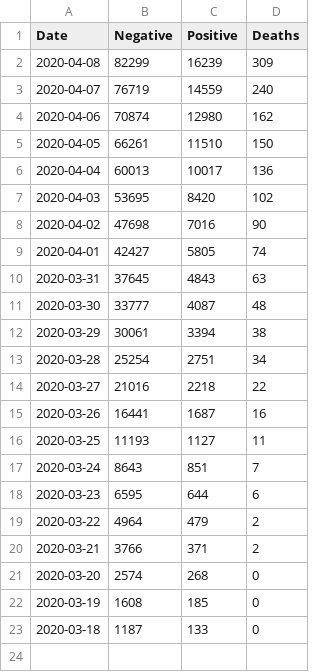
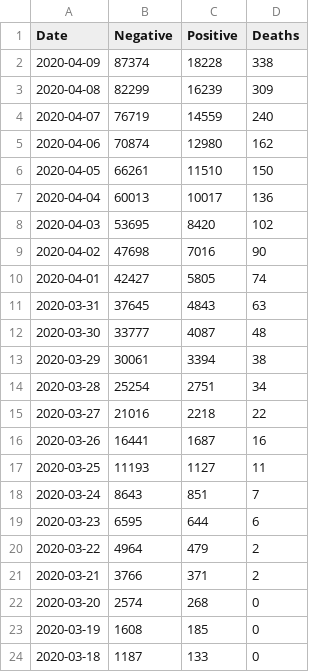
Before and after one commit to bchan01/covid-19-data-analysis, a CSV file: pa_summary.csv, drawn as a sheet.

```diff
--- a/pa_summary.csv
+++ b/pa_summary.csv
@@ -1,2 +1,3 @@
 Date,Negative,Positive,Deaths
+2020-04-09,87374,18228,338
 2020-04-08,82299,16239,309
```
Also changed, not shown: pa_county.csv, pa_county_geolocation.csv, 1 other file.
